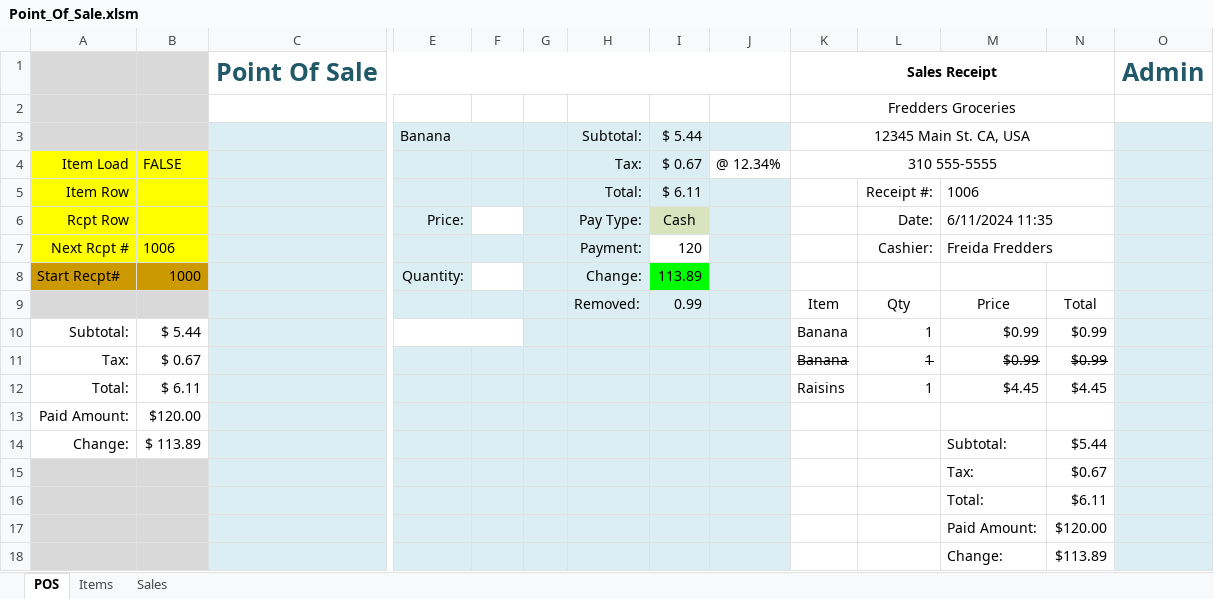
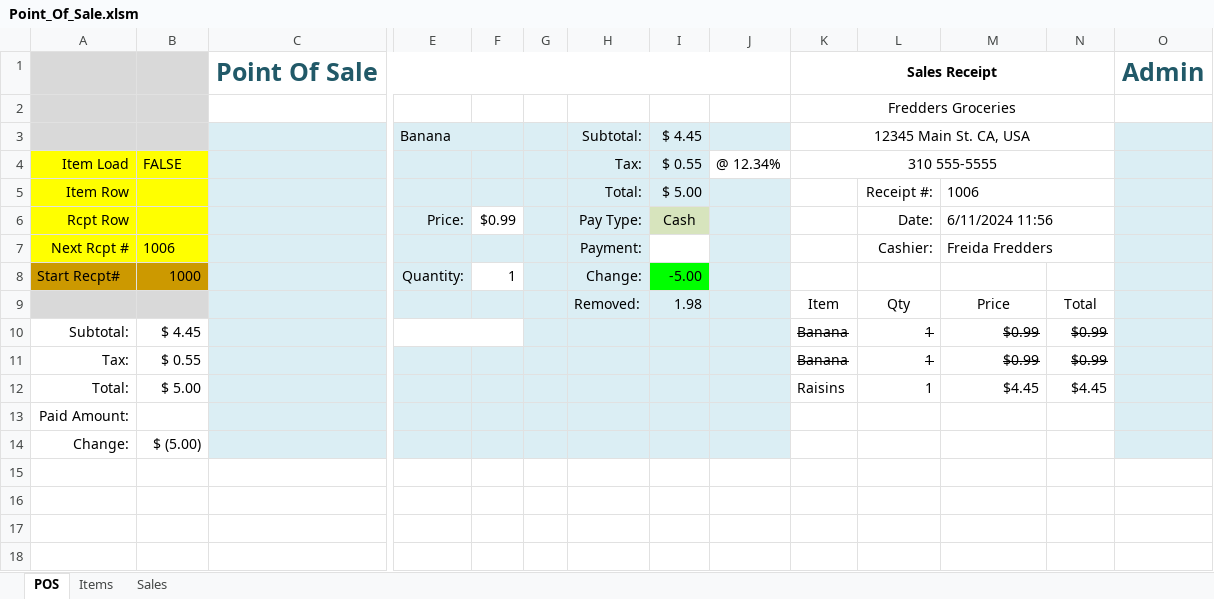
Before and after one commit to TruSudndeth/POS_Items-Sales_Xcel, an Excel workbook: Point_Of_Sale.xlsm, sheet POS, drawn as a sheet; only a part is shown, gaps mark what is left out; values as stored, in another font and other column widths than the file's, no borders; charts and pictures and conditional formats not drawn; removed rows and columns are numbered as before the commit, all else as after; rows hold the shown columns only; the diff names each change by its address in the sheet, - before the commit and + after, or states it on an @@ line.

```diff
--- a/Point_Of_Sale.xlsm (sheet POS)
+++ b/Point_Of_Sale.xlsm (sheet POS)
-I3: $ 5.44
+I3: $ 4.45
-I4: $ 0.67
+I4: $ 0.55
-I5: $ 6.11
+I5: $ 5.00
-F6: (empty)
+F6: $0.99
-M6: 6/11/2024 11:35
+M6: 6/11/2024 11:56
-I7: 120
+I7: (empty)
-F8: (empty)
+F8: 1
-I8: 113.89
+I8: -5.00
-I9: 0.99
+I9: 1.98
-B10: $ 5.44
+B10: $ 4.45
-K10:N10 strikethrough: off
+K10:N10 strikethrough: on
-B11: $ 0.67
+B11: $ 0.55
-B12: $ 6.11
+B12: $ 5.00
-B13: $120.00
+B13: (empty)
-row 14: Change: | $ 113.89 |  |  |  |  |  |  |  |  |  | Subtotal: | $5.44
-row 15:  |  |  |  |  |  |  |  |  |  |  | Tax: | $0.67
-row 16:  |  |  |  |  |  |  |  |  |  |  | Total: | $6.11
-row 17:  |  |  |  |  |  |  |  |  |  |  | Paid Amount: | $120.00
-row 18:  |  |  |  |  |  |  |  |  |  |  | Change: | $113.89
+row 14: Change: | $ (5.00)
```
Also changed, not shown: charts or pictures, 1 other file.
